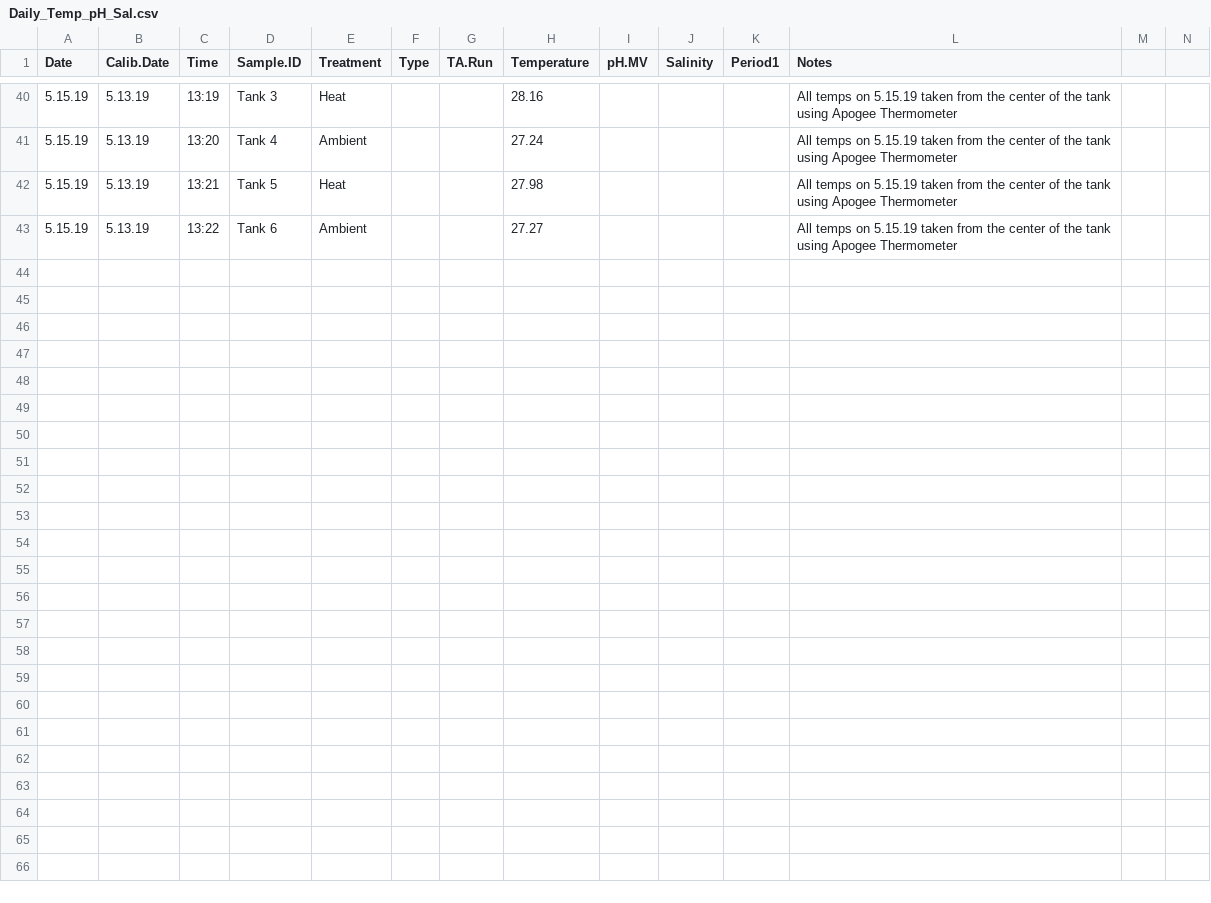
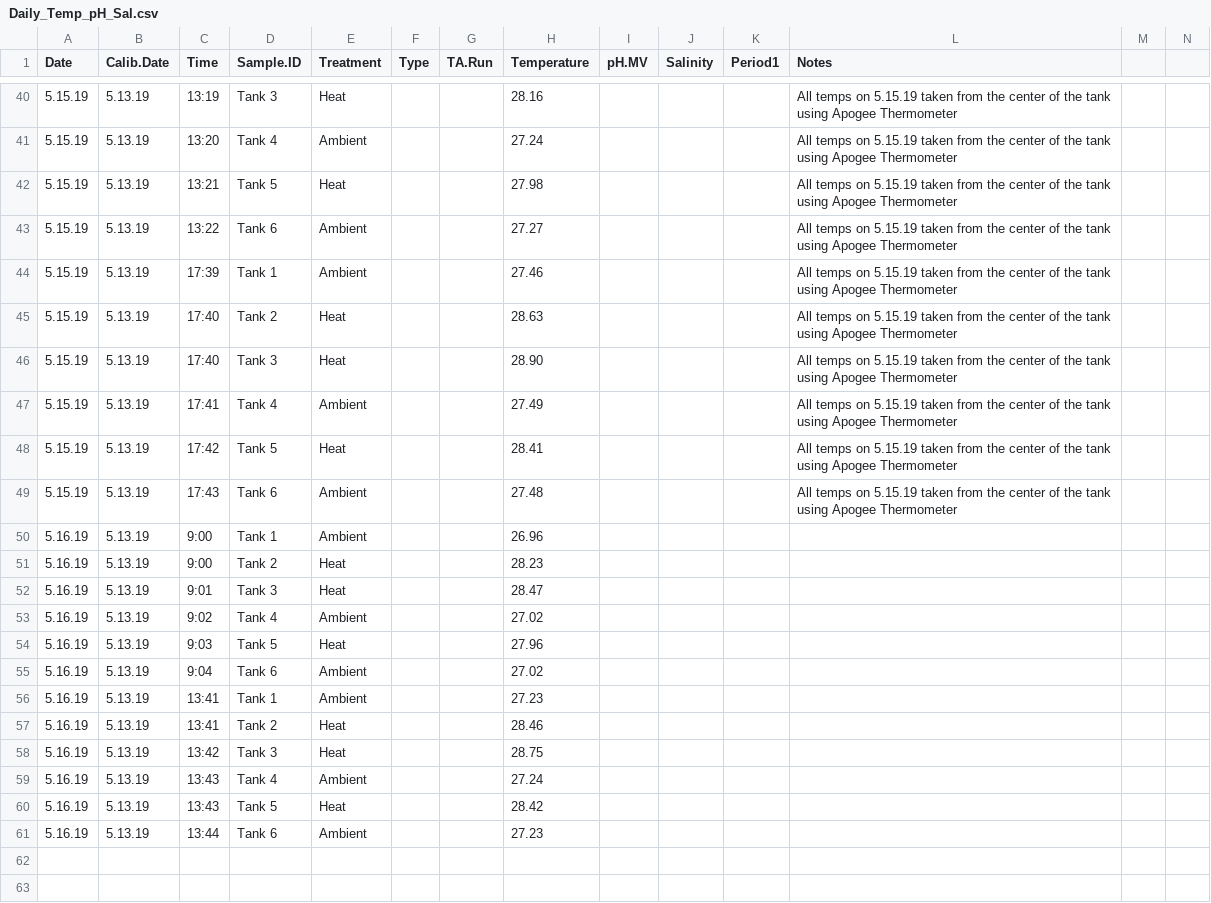
Before and after one commit to hputnam/Coral_Hospital, a CSV file: RAnalysis/Data/Daily_Temp_pH_Sal.csv, drawn as a sheet; only a part is shown, gaps mark what is left out; the shorter side is filled out with more unchanged rows; rows hold the shown columns only; the diff names each change by its address in the sheet, - before the commit and + after, or states it on an @@ line.

Commit message:
Update Daily_Temp_pH_Sal.csv

```diff
--- a/RAnalysis/Data/Daily_Temp_pH_Sal.csv
+++ b/RAnalysis/Data/Daily_Temp_pH_Sal.csv
-row 44: (empty)
+row 44: 5.15.19 | 5.13.19 | 17:39 | Tank 1 | Ambient |  |  | 27.46 |  |  |  | All temps on 5.15.19 taken from the center of the tank using Apogee Thermometer
+row 45: 5.15.19 | 5.13.19 | 17:40 | Tank 2 | Heat |  |  | 28.63 |  |  |  | All temps on 5.15.19 taken from the center of the tank using Apogee Thermometer
+row 46: 5.15.19 | 5.13.19 | 17:40 | Tank 3 | Heat |  |  | 28.90 |  |  |  | All temps on 5.15.19 taken from the center of the tank using Apogee Thermometer
+row 47: 5.15.19 | 5.13.19 | 17:41 | Tank 4 | Ambient |  |  | 27.49 |  |  |  | All temps on 5.15.19 taken from the center of the tank using Apogee Thermometer
+row 48: 5.15.19 | 5.13.19 | 17:42 | Tank 5 | Heat |  |  | 28.41 |  |  |  | All temps on 5.15.19 taken from the center of the tank using Apogee Thermometer
+row 49: 5.15.19 | 5.13.19 | 17:43 | Tank 6 | Ambient |  |  | 27.48 |  |  |  | All temps on 5.15.19 taken from the center of the tank using Apogee Thermometer
+row 50: 5.16.19 | 5.13.19 | 9:00 | Tank 1 | Ambient |  |  | 26.96
+row 51: 5.16.19 | 5.13.19 | 9:00 | Tank 2 | Heat |  |  | 28.23
+row 52: 5.16.19 | 5.13.19 | 9:01 | Tank 3 | Heat |  |  | 28.47
+row 53: 5.16.19 | 5.13.19 | 9:02 | Tank 4 | Ambient |  |  | 27.02
+row 54: 5.16.19 | 5.13.19 | 9:03 | Tank 5 | Heat |  |  | 27.96
+row 55: 5.16.19 | 5.13.19 | 9:04 | Tank 6 | Ambient |  |  | 27.02
+row 56: 5.16.19 | 5.13.19 | 13:41 | Tank 1 | Ambient |  |  | 27.23
+row 57: 5.16.19 | 5.13.19 | 13:41 | Tank 2 | Heat |  |  | 28.46
+row 58: 5.16.19 | 5.13.19 | 13:42 | Tank 3 | Heat |  |  | 28.75
+row 59: 5.16.19 | 5.13.19 | 13:43 | Tank 4 | Ambient |  |  | 27.24
+row 60: 5.16.19 | 5.13.19 | 13:43 | Tank 5 | Heat |  |  | 28.42
+row 61: 5.16.19 | 5.13.19 | 13:44 | Tank 6 | Ambient |  |  | 27.23
```
